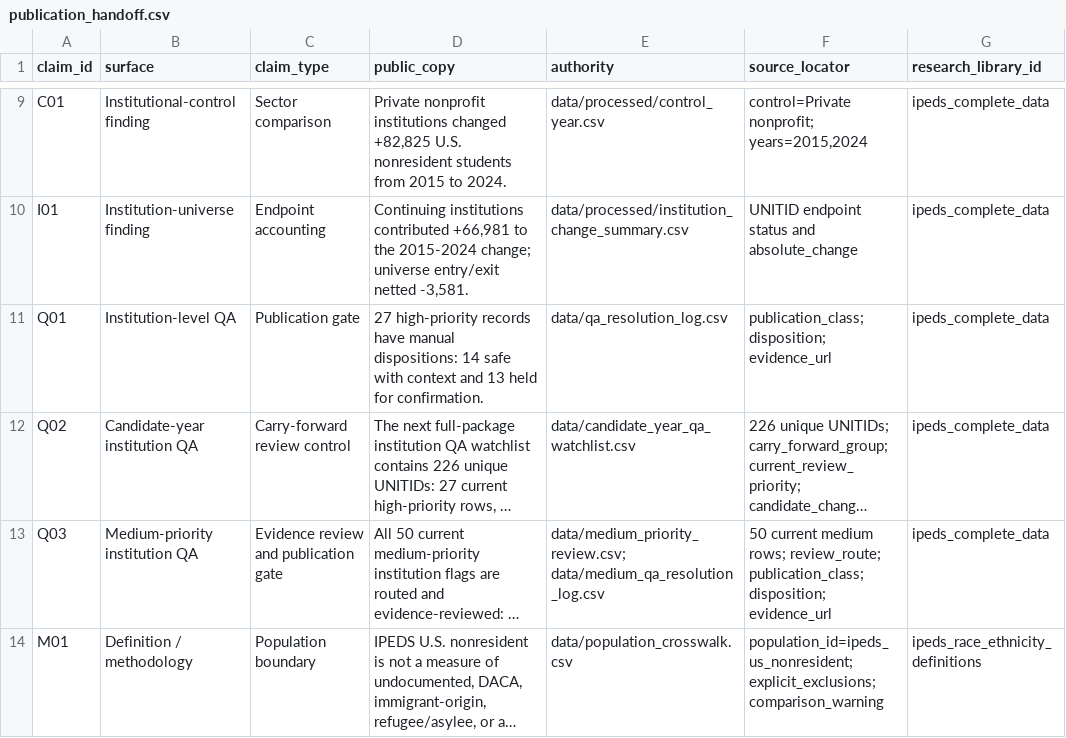
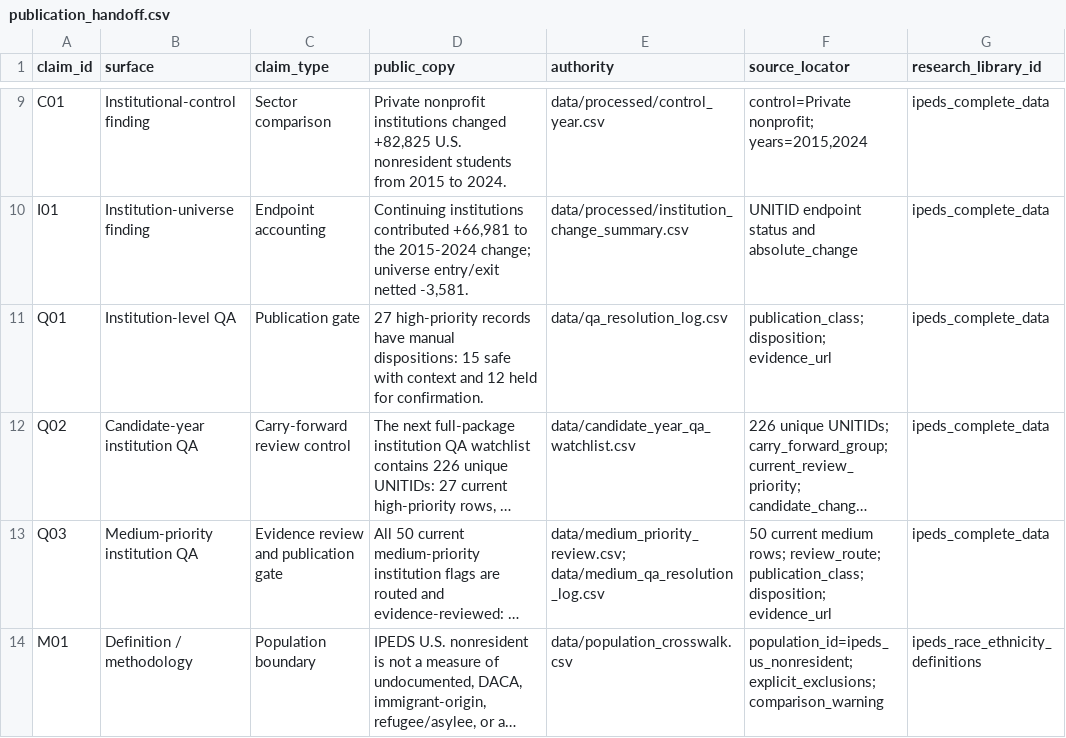
Before and after one commit to Joseph-Th/higher_education_and_immigration_demo, a CSV file: downloads/publication_handoff.csv, drawn as a sheet; only a part is shown, gaps mark what is left out; long unchanged cells end in …; the diff names each change by its address in the sheet, - before the commit and + after, or states it on an @@ line.

```diff
--- a/downloads/publication_handoff.csv
+++ b/downloads/publication_handoff.csv
-D11 (public_copy): …manual dispositions: 14 safe with context and 13 held for…
+D11 (public_copy): …manual dispositions: 15 safe with context and 12 held for…
```
Also changed, not shown: downloads/candidate_year_qa_watchlist.csv, downloads/high_priority_category_diagnostic.csv, 15 other files.
